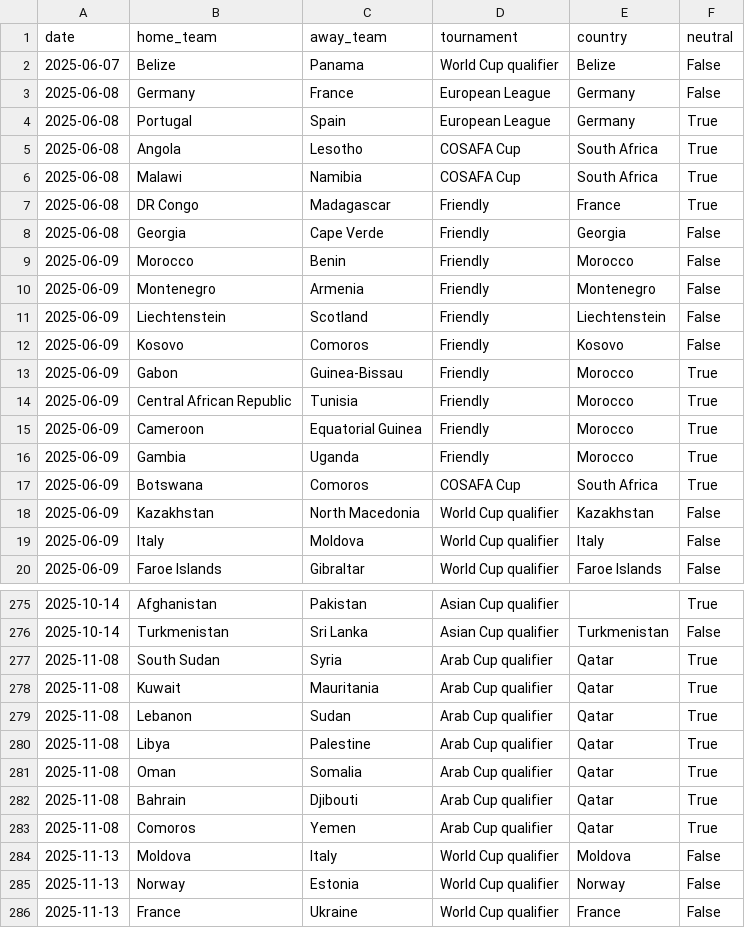
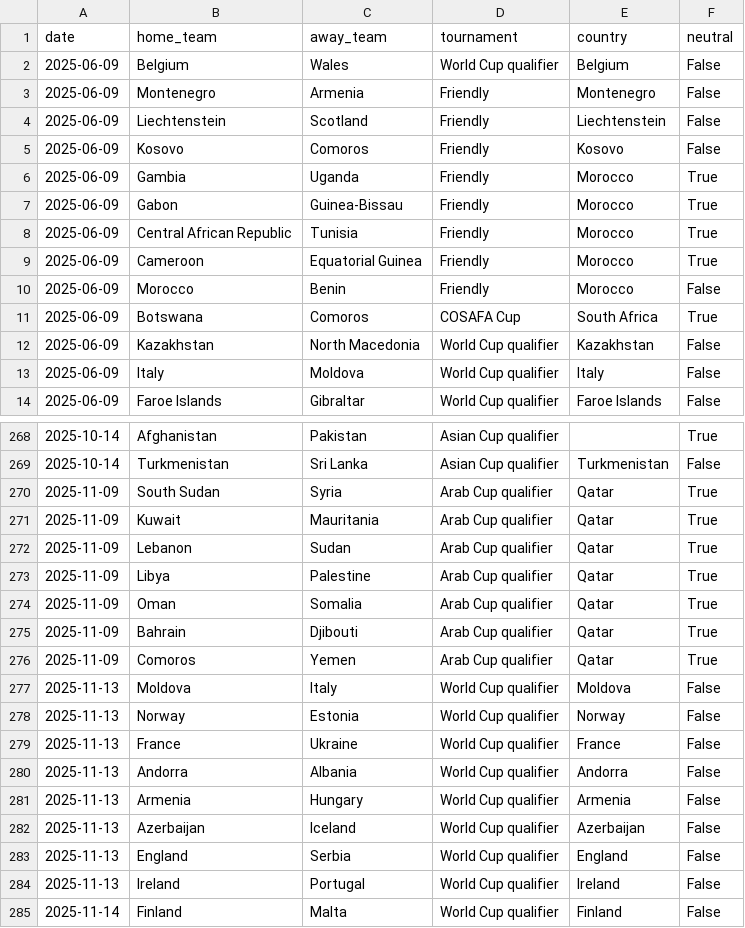
Before and after one commit to 16bravo/MatchOracle, a CSV file: data/source/fixtures.csv, drawn as a sheet; only a part is shown, gaps mark what is left out; the shorter side is filled out with more unchanged rows; the diff covers the shown part only.

Commit message:
Update data/source/

```diff
--- a/data/source/fixtures.csv
+++ b/data/source/fixtures.csv
@@ -1,10 +1,3 @@
 date,home_team,away_team,tournament,country,neutral
-2025-06-07,Belize,Panama,World Cup qualifier,Belize,False
-2025-06-08,Germany,France,European League,Germany,False
-2025-06-08,Portugal,Spain,European League,Germany,True
-2025-06-08,Angola,Lesotho,COSAFA Cup,South Africa,True
-2025-06-08,Malawi,Namibia,COSAFA Cup,South Africa,True
-2025-06-08,DR Congo,Madagascar,Friendly,France,True
-2025-06-08,Georgia,Cape Verde,Friendly,Georgia,False
-2025-06-09,Morocco,Benin,Friendly,Morocco,False
+2025-06-09,Belgium,Wales,World Cup qualifier,Belgium,False
 2025-06-09,Montenegro,Armenia,Friendly,Montenegro,False
@@ -12,2 +5,3 @@ date,home_team,away_team,tournament,country,neutral
 2025-06-09,Kosovo,Comoros,Friendly,Kosovo,False
+2025-06-09,Gambia,Uganda,Friendly,Morocco,True
 2025-06-09,Gabon,Guinea-Bissau,Friendly,Morocco,True
@@ -15,3 +9,3 @@ date,home_team,away_team,tournament,country,neutral
 2025-06-09,Cameroon,Equatorial Guinea,Friendly,Morocco,True
-2025-06-09,Gambia,Uganda,Friendly,Morocco,True
+2025-06-09,Morocco,Benin,Friendly,Morocco,False
 2025-06-09,Botswana,Comoros,COSAFA Cup,South Africa,True
@@ -276,9 +269,9 @@ date,home_team,away_team,tournament,country,neutral
 2025-10-14,Turkmenistan,Sri Lanka,Asian Cup qualifier,Turkmenistan,False
-2025-11-08,South Sudan,Syria,Arab Cup qualifier,Qatar,True
-2025-11-08,Kuwait,Mauritania,Arab Cup qualifier,Qatar,True
-2025-11-08,Lebanon,Sudan,Arab Cup qualifier,Qatar,True
-2025-11-08,Libya,Palestine,Arab Cup qualifier,Qatar,True
-2025-11-08,Oman,Somalia,Arab Cup qualifier,Qatar,True
-2025-11-08,Bahrain,Djibouti,Arab Cup qualifier,Qatar,True
-2025-11-08,Comoros,Yemen,Arab Cup qualifier,Qatar,True
+2025-11-09,South Sudan,Syria,Arab Cup qualifier,Qatar,True
+2025-11-09,Kuwait,Mauritania,Arab Cup qualifier,Qatar,True
+2025-11-09,Lebanon,Sudan,Arab Cup qualifier,Qatar,True
+2025-11-09,Libya,Palestine,Arab Cup qualifier,Qatar,True
+2025-11-09,Oman,Somalia,Arab Cup qualifier,Qatar,True
+2025-11-09,Bahrain,Djibouti,Arab Cup qualifier,Qatar,True
+2025-11-09,Comoros,Yemen,Arab Cup qualifier,Qatar,True
 2025-11-13,Moldova,Italy,World Cup qualifier,Moldova,False
```
Also changed, not shown: 3 added rows, 4 removed rows, 66 moved rows and 17 edited cells elsewhere in this file, 1 other file.
